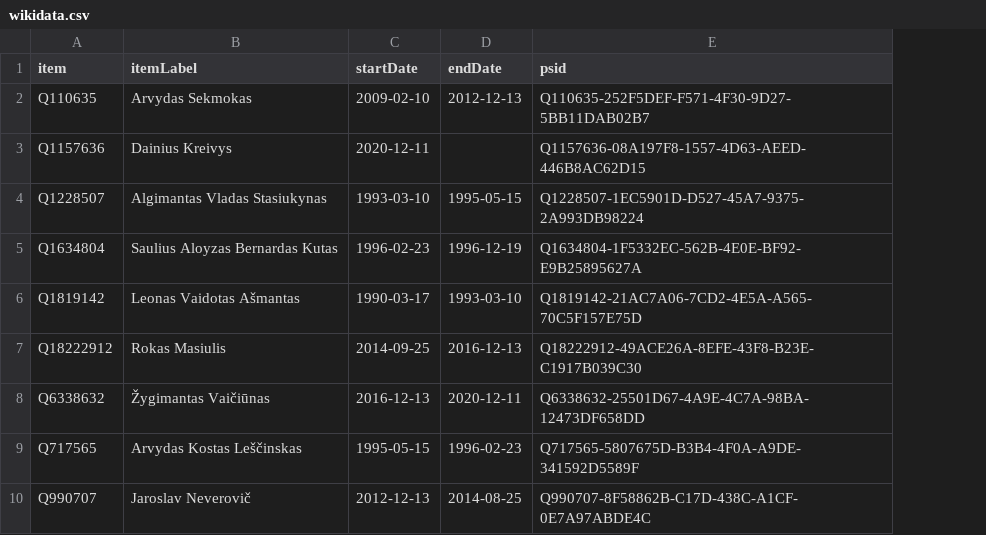
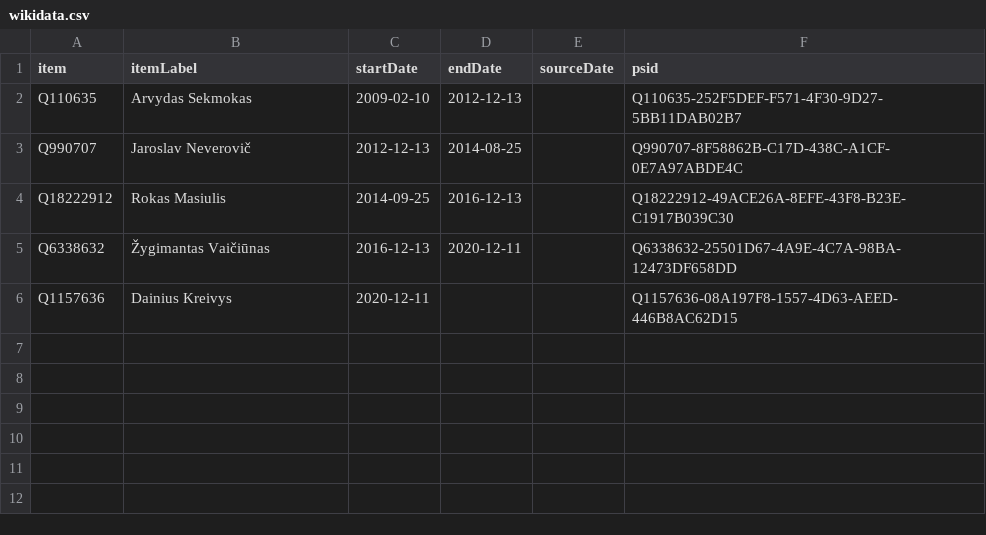
Before and after one commit to every-politician-scrapers/lithuania, a CSV file: sources/energy-ministers/wikidata.csv, drawn as a sheet; removed rows and columns are numbered as before the commit, all else as after; the diff names each change by its address in the sheet, - before the commit and + after, or states it on an @@ line.

Commit message:
Compare external sources to Wikidata

```diff
--- a/sources/energy-ministers/wikidata.csv
+++ b/sources/energy-ministers/wikidata.csv
+column E (sourceDate), empty
-row 4: Q1228507 | Algimantas Vladas Stasiukynas | 1993-03-10 | 1995-05-15 | Q1228507-1EC5901D-D527-45A7-9375-2A993DB98224
-row 5: Q1634804 | Saulius Aloyzas Bernardas Kutas | 1996-02-23 | 1996-12-19 | Q1634804-1F5332EC-562B-4E0E-BF92-E9B25895627A
-row 6: Q1819142 | Leonas Vaidotas Ašmantas | 1990-03-17 | 1993-03-10 | Q1819142-21AC7A06-7CD2-4E5A-A565-70C5F157E75D
@@ row 10 moved to row 3: Q990707 @@
-row 9: Q717565 | Arvydas Kostas Leščinskas | 1995-05-15 | 1996-02-23 | Q717565-5807675D-B3B4-4F0A-A9DE-341592D5589F
@@ row 3 moved to row 6: Q1157636 @@
```
Also changed, not shown: sources/economy-ministers/scraped.csv, sources/finance-minister/scraped.csv, 40 other files.
